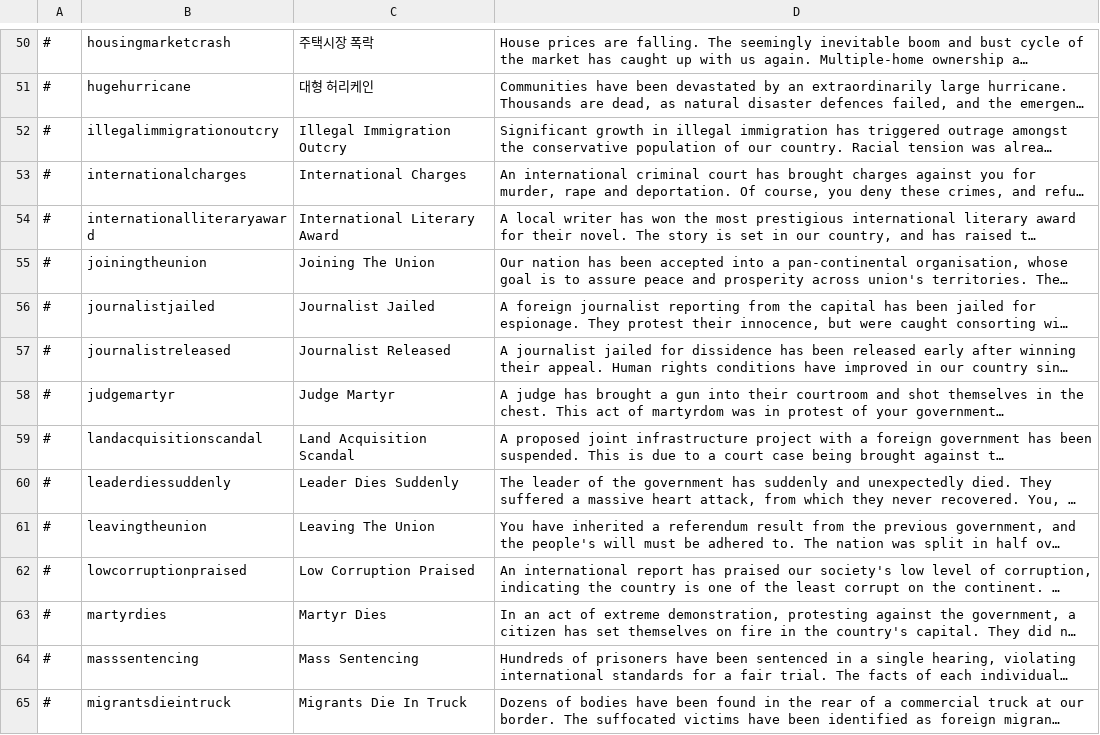
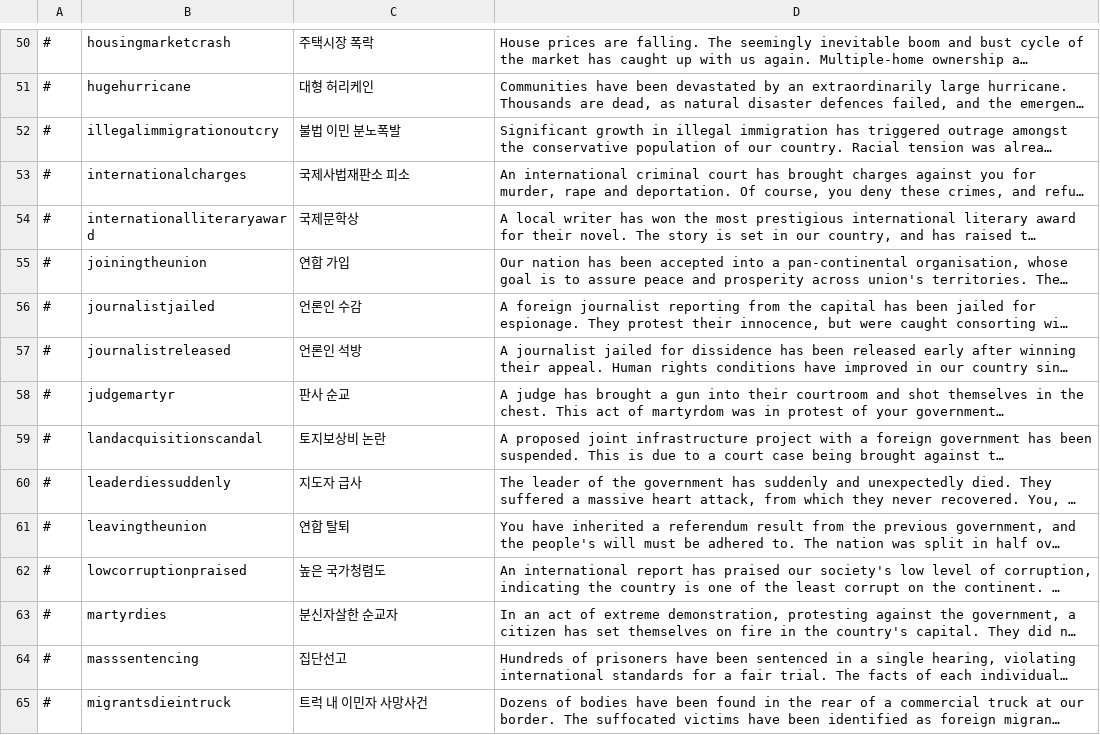
Before and after one commit to whiteforce4/Democracy4KoreanTranslation, a CSV file: Korean/events.csv, drawn as a sheet; only a part is shown, gaps mark what is left out; long unchanged cells end in …; the diff covers the shown part only; the diff names each change by its address in the sheet, - before the commit and + after, or states it on an @@ line.

```diff
--- a/Korean/events.csv
+++ b/Korean/events.csv
-C52: Illegal Immigration Outcry
+C52: 불법 이민 분노폭발
-C53: International Charges
+C53: 국제사법재판소 피소
-C54: International Literary Award
+C54: 국제문학상
-C55: Joining The Union
+C55: 연합 가입
-C56: Journalist Jailed
+C56: 언론인 수감
-C57: Journalist Released
+C57: 언론인 석방
-C58: Judge Martyr
+C58: 판사 순교
-C59: Land Acquisition Scandal
+C59: 토지보상비 논란
-C60: Leader Dies Suddenly
+C60: 지도자 급사
-C61: Leaving The Union
+C61: 연합 탈퇴
-C62: Low Corruption Praised
+C62: 높은 국가청렴도
-C63: Martyr Dies
+C63: 분신자살한 순교자
-C64: Mass Sentencing
+C64: 집단선고
-C65: Migrants Die In Truck
+C65: 트럭 내 이민자 사망사건
```
Also changed, not shown: 59 edited cells elsewhere in this file.
